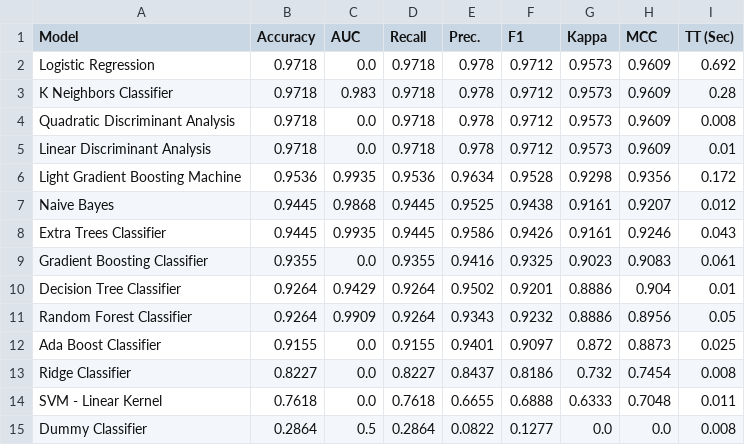
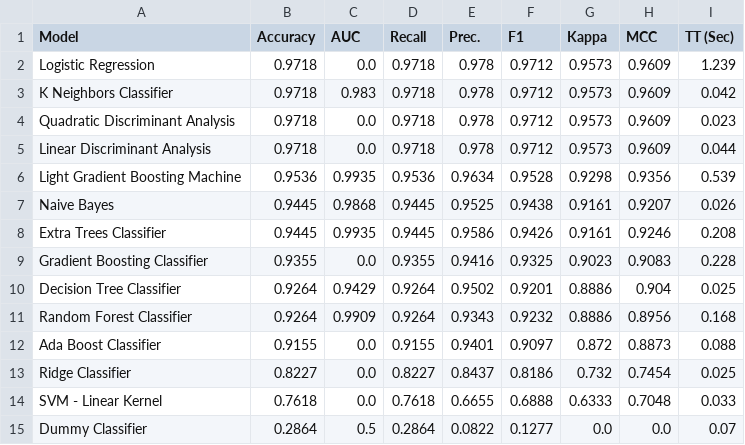
Before and after one commit to Kawwav/dk, a CSV file: ml_app/model_comparison.csv, drawn as a sheet.

```diff
--- a/ml_app/model_comparison.csv
+++ b/ml_app/model_comparison.csv
@@ -1,15 +1,15 @@
 Model,Accuracy,AUC,Recall,Prec.,F1,Kappa,MCC,TT (Sec)
-Logistic Regression,0.9718,0.0,0.9718,0.978,0.9712,0.9573,0.9609,0.692
-K Neighbors Classifier,0.9718,0.983,0.9718,0.978,0.9712,0.9573,0.9609,0.28
-Quadratic Discriminant Analysis,0.9718,0.0,0.9718,0.978,0.9712,0.9573,0.9609,0.008
-Linear Discriminant Analysis,0.9718,0.0,0.9718,0.978,0.9712,0.9573,0.9609,0.01
-Light Gradient Boosting Machine,0.9536,0.9935,0.9536,0.9634,0.9528,0.9298,0.9356,0.172
-Naive Bayes,0.9445,0.9868,0.9445,0.9525,0.9438,0.9161,0.9207,0.012
-Extra Trees Classifier,0.9445,0.9935,0.9445,0.9586,0.9426,0.9161,0.9246,0.043
-Gradient Boosting Classifier,0.9355,0.0,0.9355,0.9416,0.9325,0.9023,0.9083,0.061
-Decision Tree Classifier,0.9264,0.9429,0.9264,0.9502,0.9201,0.8886,0.904,0.01
-Random Forest Classifier,0.9264,0.9909,0.9264,0.9343,0.9232,0.8886,0.8956,0.05
-Ada Boost Classifier,0.9155,0.0,0.9155,0.9401,0.9097,0.872,0.8873,0.025
-Ridge Classifier,0.8227,0.0,0.8227,0.8437,0.8186,0.732,0.7454,0.008
-SVM - Linear Kernel,0.7618,0.0,0.7618,0.6655,0.6888,0.6333,0.7048,0.011
-Dummy Classifier,0.2864,0.5,0.2864,0.0822,0.1277,0.0,0.0,0.008
+Logistic Regression,0.9718,0.0,0.9718,0.978,0.9712,0.9573,0.9609,1.239
+K Neighbors Classifier,0.9718,0.983,0.9718,0.978,0.9712,0.9573,0.9609,0.042
+Quadratic Discriminant Analysis,0.9718,0.0,0.9718,0.978,0.9712,0.9573,0.9609,0.023
+Linear Discriminant Analysis,0.9718,0.0,0.9718,0.978,0.9712,0.9573,0.9609,0.044
+Light Gradient Boosting Machine,0.9536,0.9935,0.9536,0.9634,0.9528,0.9298,0.9356,0.539
+Naive Bayes,0.9445,0.9868,0.9445,0.9525,0.9438,0.9161,0.9207,0.026
+Extra Trees Classifier,0.9445,0.9935,0.9445,0.9586,0.9426,0.9161,0.9246,0.208
+Gradient Boosting Classifier,0.9355,0.0,0.9355,0.9416,0.9325,0.9023,0.9083,0.228
+Decision Tree Classifier,0.9264,0.9429,0.9264,0.9502,0.9201,0.8886,0.904,0.025
+Random Forest Classifier,0.9264,0.9909,0.9264,0.9343,0.9232,0.8886,0.8956,0.168
+Ada Boost Classifier,0.9155,0.0,0.9155,0.9401,0.9097,0.872,0.8873,0.088
+Ridge Classifier,0.8227,0.0,0.8227,0.8437,0.8186,0.732,0.7454,0.025
+SVM - Linear Kernel,0.7618,0.0,0.7618,0.6655,0.6888,0.6333,0.7048,0.033
+Dummy Classifier,0.2864,0.5,0.2864,0.0822,0.1277,0.0,0.0,0.07
```
Also changed, not shown: 5 other files.
